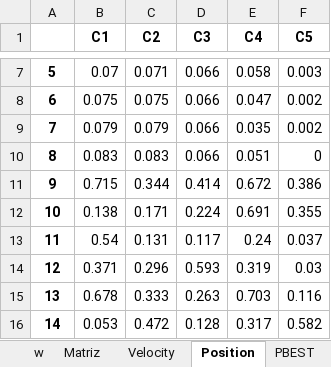
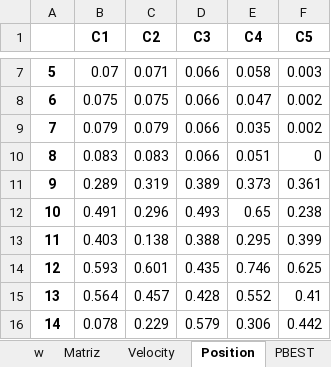
Before and after one commit to Commmodore64/swarm, an Excel workbook: Experimentos2/PSO.xlsx, sheet Position, drawn as a sheet; only a part is shown, gaps mark what is left out; values as stored, in another font and other column widths than the file's, no borders; the diff covers the shown part only; the diff names each change by its address in the sheet, - before the commit and + after, or states it on an @@ line.

```diff
--- a/Experimentos2/PSO.xlsx (sheet Position)
+++ b/Experimentos2/PSO.xlsx (sheet Position)
-B11 (C1): 0.715
+B11 (C1): 0.289
-C11 (C2): 0.344
+C11 (C2): 0.319
-D11 (C3): 0.414
+D11 (C3): 0.389
-E11 (C4): 0.672
+E11 (C4): 0.373
-F11 (C5): 0.386
+F11 (C5): 0.361
-B12 (C1): 0.138
+B12 (C1): 0.491
-C12 (C2): 0.171
+C12 (C2): 0.296
-D12 (C3): 0.224
+D12 (C3): 0.493
-E12 (C4): 0.691
+E12 (C4): 0.65
-F12 (C5): 0.355
+F12 (C5): 0.238
-B13 (C1): 0.54
+B13 (C1): 0.403
-C13 (C2): 0.131
+C13 (C2): 0.138
-D13 (C3): 0.117
+D13 (C3): 0.388
-E13 (C4): 0.24
+E13 (C4): 0.295
-F13 (C5): 0.037
+F13 (C5): 0.399
-B14 (C1): 0.371
+B14 (C1): 0.593
-C14 (C2): 0.296
+C14 (C2): 0.601
-D14 (C3): 0.593
+D14 (C3): 0.435
-E14 (C4): 0.319
+E14 (C4): 0.746
-F14 (C5): 0.03
+F14 (C5): 0.625
-B15 (C1): 0.678
+B15 (C1): 0.564
-C15 (C2): 0.333
+C15 (C2): 0.457
-D15 (C3): 0.263
+D15 (C3): 0.428
-E15 (C4): 0.703
+E15 (C4): 0.552
-F15 (C5): 0.116
+F15 (C5): 0.41
-B16 (C1): 0.053
+B16 (C1): 0.078
-C16 (C2): 0.472
+C16 (C2): 0.229
-D16 (C3): 0.128
+D16 (C3): 0.579
-E16 (C4): 0.317
+E16 (C4): 0.306
-F16 (C5): 0.582
+F16 (C5): 0.442
```
Also changed, not shown: 293 edited cells elsewhere in this sheet, sheet Velocity, sheet PBEST, sheet Fx, sheet gbest, sheet GBF, sheet Resultados, 7 other files.
